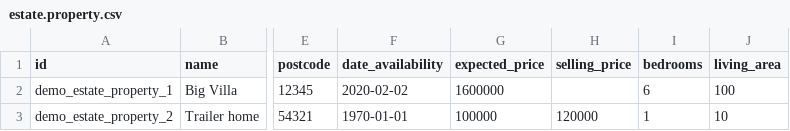
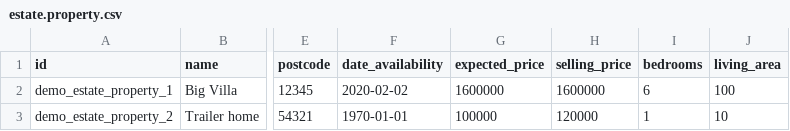
Before and after one commit to chsi-odoo/tutorials, a CSV file: estate/data/estate.property.csv, drawn as a sheet; only a part is shown, gaps mark what is left out; the diff names each change by its address in the sheet, - before the commit and + after, or states it on an @@ line.

Commit message:
fix: work around for invalid data (selling_price temporarily becoming zero)

```diff
--- a/estate/data/estate.property.csv
+++ b/estate/data/estate.property.csv
-H2 (selling_price): (empty)
+H2 (selling_price): 1600000
```
